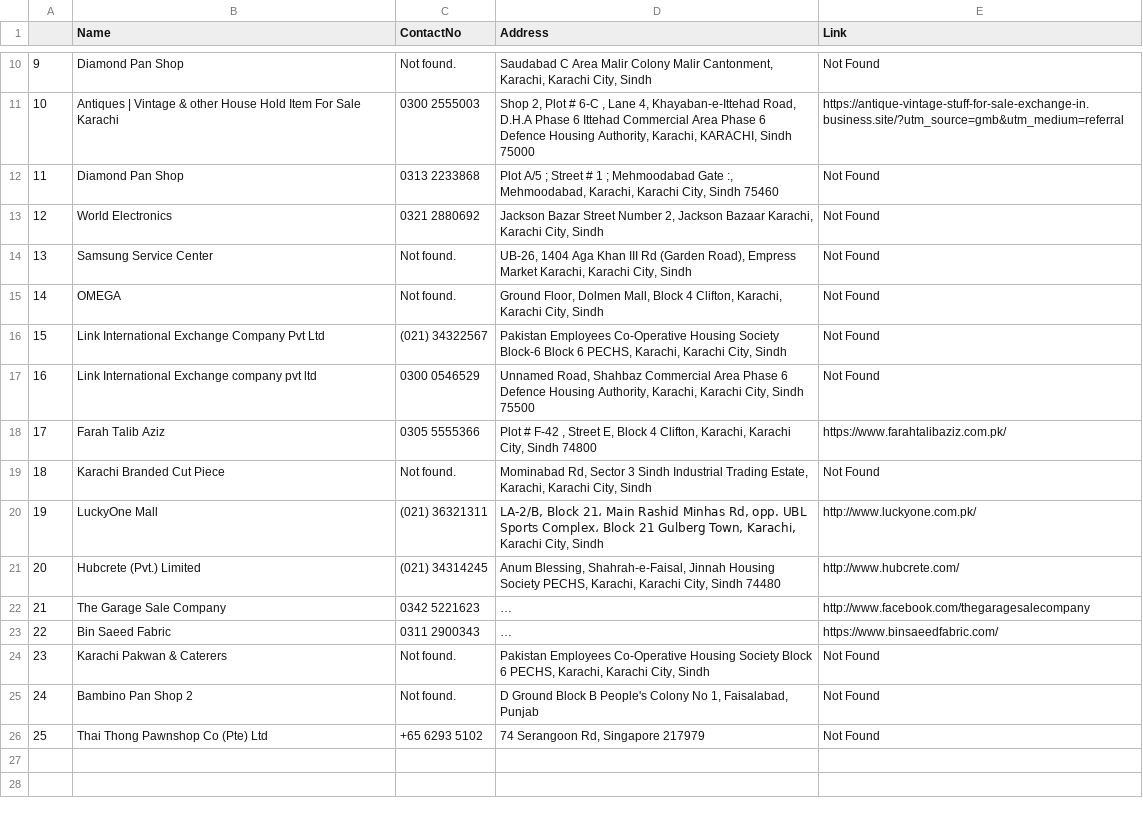
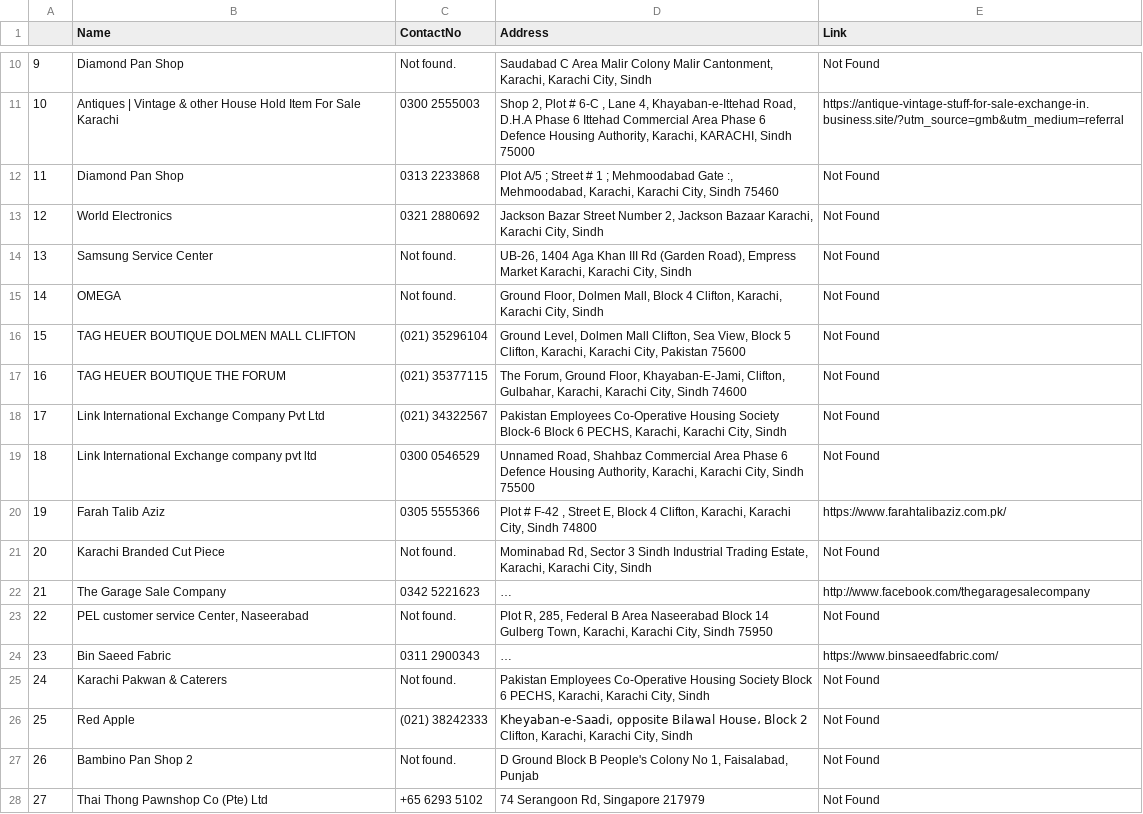
Before and after one commit to musharrafjafri/shopsdatascraper, a CSV file: Pawn shops_in_Karachi.csv, drawn as a sheet; only a part is shown, gaps mark what is left out; long unchanged cells end in …; removed rows and columns are numbered as before the commit, all else as after; the diff names each change by its address in the sheet, - before the commit and + after, or states it on an @@ line.

Commit message:
Did some changes to the main.py

```diff
--- a/Pawn shops_in_Karachi.csv
+++ b/Pawn shops_in_Karachi.csv
+row 16: 15 | TAG HEUER BOUTIQUE DOLMEN MALL CLIFTON | (021) 35296104 | Ground Level, Dolmen Mall Clifton, Sea View, Block 5 Clifton, Karachi, Karachi City, Pakistan 75600 | Not Found
+row 17: 16 | TAG HEUER BOUTIQUE THE FORUM | (021) 35377115 | The Forum, Ground Floor, Khayaban-E-Jami, Clifton, Gulbahar, Karachi, Karachi City, Sindh 74600 | Not Found
@@ column A renumbered from row 18 down @@
-row 20: 19 | LuckyOne Mall | (021) 36321311 | LA-2/B, Block 21، Main Rashid Minhas Rd, opp. UBL Sports Complex، Block 21 Gulberg Town, Karachi, Karachi City, Sindh | http://www.luckyone.com.pk/
-row 21: 20 | Hubcrete (Pvt.) Limited | (021) 34314245 | Anum Blessing, Shahrah-e-Faisal, Jinnah Housing Society PECHS, Karachi, Karachi City, Sindh 74480 | http://www.hubcrete.com/
+row 23: 22 | PEL customer service Center, Naseerabad | Not found. | Plot R, 285, Federal B Area Naseerabad Block 14 Gulberg Town, Karachi, Karachi City, Sindh 75950 | Not Found
+row 26: 25 | Red Apple | (021) 38242333 | Kheyaban-e-Saadi, opposite Bilawal House، Block 2 Clifton, Karachi, Karachi City, Sindh | Not Found
```
Also changed, not shown: 2 other files.
